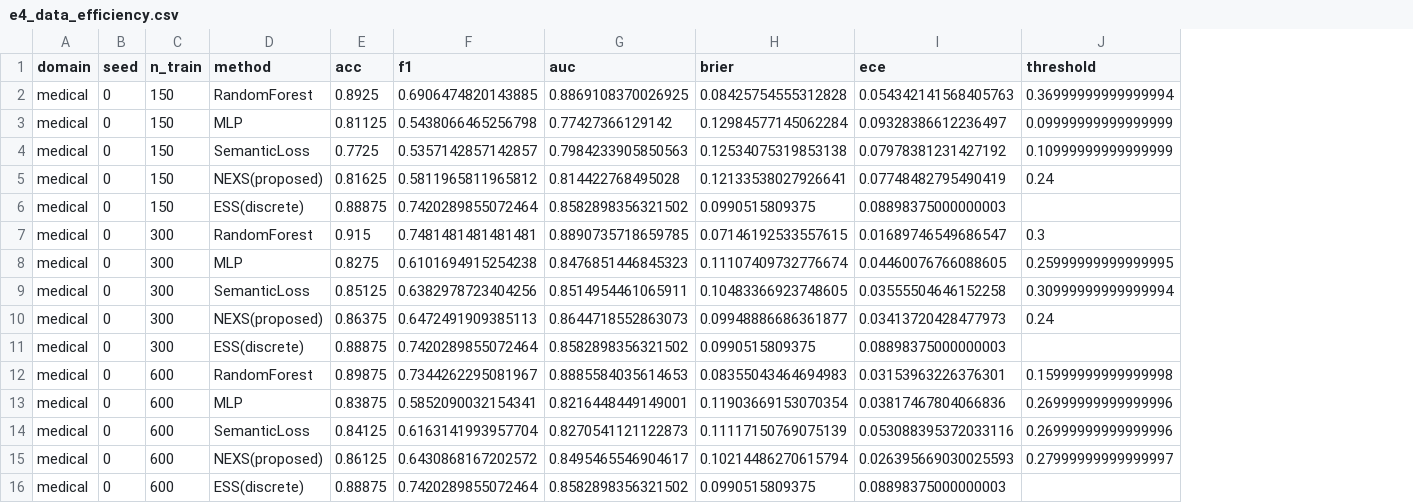
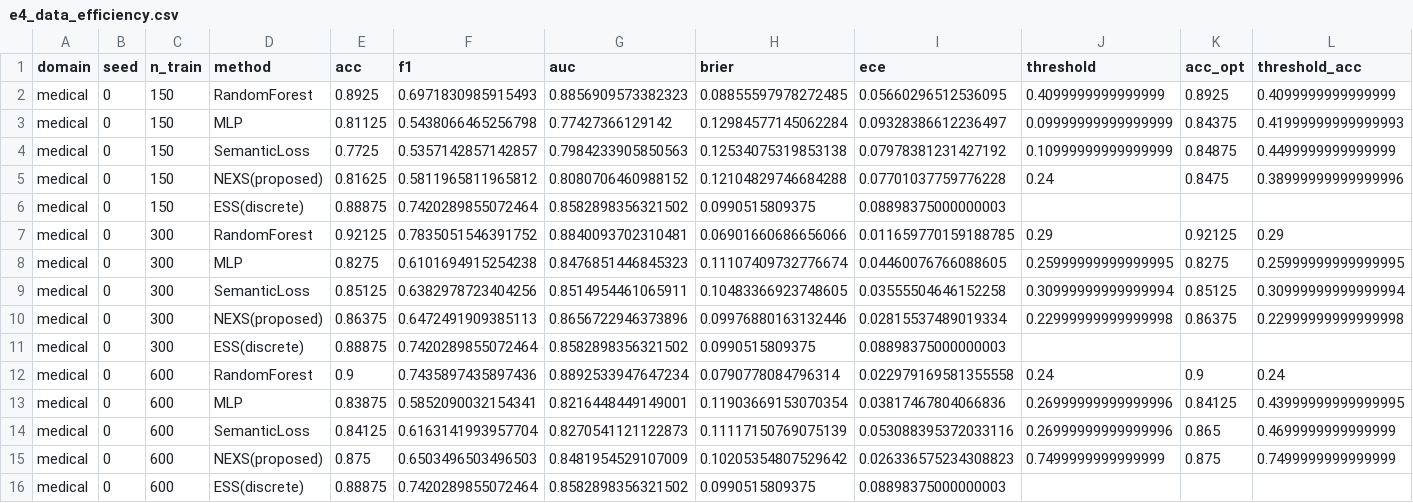
Before and after one commit to 9501893704rahul/expertsys, a CSV file: ns_expert/results/e4_data_efficiency.csv, drawn as a sheet; only a part is shown; the diff covers the shown part only; the diff names each change by its address in the sheet, - before the commit and + after, or states it on an @@ line.

```diff
--- a/ns_expert/results/e4_data_efficiency.csv
+++ b/ns_expert/results/e4_data_efficiency.csv
+column K (acc_opt), rows 2-15: 0.8925 | 0.84375 | 0.84875 | 0.8475 |  | 0.92125 | 0.8275 | 0.85125 | 0.86375 |  | 0.9 | 0.84125 | 0.865 | 0.875
+column L (threshold_acc), rows 2-15: 0.4099999999999999 | 0.41999999999999993 | 0.4499999999999999 | 0.38999999999999996 |  | 0.29 | 0.25999999999999995 | 0.30999999999999994 | 0.22999999999999998 |  | 0.24 | 0.43999999999999995 | 0.4699999999999999 | 0.7499999999999999
-F2 (f1): 0.6906474820143885
+F2 (f1): 0.6971830985915493
-G2 (auc): 0.8869108370026925
+G2 (auc): 0.8856909573382323
-H2 (brier): 0.08425754555312828
+H2 (brier): 0.08855597978272485
-I2 (ece): 0.054342141568405763
+I2 (ece): 0.05660296512536095
-J2 (threshold): 0.36999999999999994
+J2 (threshold): 0.4099999999999999
-G5 (auc): 0.814422768495028
+G5 (auc): 0.8080706460988152
-H5 (brier): 0.12133538027926641
+H5 (brier): 0.12104829746684288
-I5 (ece): 0.07748482795490419
+I5 (ece): 0.07701037759776228
-E7 (acc): 0.915
+E7 (acc): 0.92125
-F7 (f1): 0.7481481481481481
+F7 (f1): 0.7835051546391752
-G7 (auc): 0.8890735718659785
+G7 (auc): 0.8840093702310481
-H7 (brier): 0.07146192533557615
+H7 (brier): 0.06901660686656066
-I7 (ece): 0.01689746549686547
+I7 (ece): 0.011659770159188785
-J7 (threshold): 0.3
+J7 (threshold): 0.29
-G10 (auc): 0.8644718552863073
+G10 (auc): 0.8656722946373896
-H10 (brier): 0.09948886686361877
+H10 (brier): 0.09976880163132446
-I10 (ece): 0.03413720428477973
+I10 (ece): 0.02815537489019334
-J10 (threshold): 0.24
+J10 (threshold): 0.22999999999999998
-E12 (acc): 0.89875
+E12 (acc): 0.9
-F12 (f1): 0.7344262295081967
+F12 (f1): 0.7435897435897436
-G12 (auc): 0.8885584035614653
+G12 (auc): 0.8892533947647234
-H12 (brier): 0.08355043464694983
+H12 (brier): 0.0790778084796314
-I12 (ece): 0.03153963226376301
+I12 (ece): 0.022979169581355558
-J12 (threshold): 0.15999999999999998
+J12 (threshold): 0.24
-E15 (acc): 0.86125
+E15 (acc): 0.875
-F15 (f1): 0.6430868167202572
+F15 (f1): 0.6503496503496503
-G15 (auc): 0.8495465546904617
+G15 (auc): 0.8481954529107009
-H15 (brier): 0.10214486270615794
+H15 (brier): 0.10205354807529642
-I15 (ece): 0.026395669030025593
+I15 (ece): 0.026336575234308823
-J15 (threshold): 0.27999999999999997
+J15 (threshold): 0.7499999999999999
```
Also changed, not shown: 67 edited cells elsewhere in this file, ns_expert/results/e1_main.csv, ns_expert/results/e6_ablation.csv, 37 other files.
